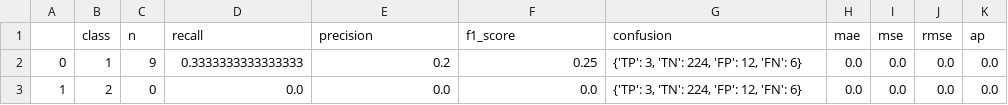
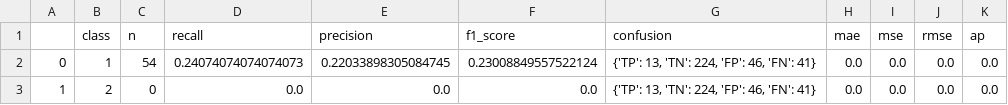
Before and after one commit to gazalssr/HerdNet, a CSV file: Binary_results.csv, drawn as a sheet.

Commit message:
corrected metrics correction inclusing confusion matrix

```diff
--- a/Binary_results.csv
+++ b/Binary_results.csv
@@ -1,3 +1,3 @@
 ,class,n,recall,precision,f1_score,confusion,mae,mse,rmse,ap
-0,1,9,0.3333333333333333,0.2,0.25,"{'TP': 3, 'TN': 224, 'FP': 12, 'FN': 6}",0.0,0.0,0.0,0.0
-1,2,0,0.0,0.0,0.0,"{'TP': 3, 'TN': 224, 'FP': 12, 'FN': 6}",0.0,0.0,0.0,0.0
+0,1,54,0.24074074074074073,0.22033898305084745,0.23008849557522124,"{'TP': 13, 'TN': 224, 'FP': 46, 'FN': 41}",0.0,0.0,0.0,0.0
+1,2,0,0.0,0.0,0.0,"{'TP': 13, 'TN': 224, 'FP': 46, 'FN': 41}",0.0,0.0,0.0,0.0
```
Also changed, not shown: 2 other files.
